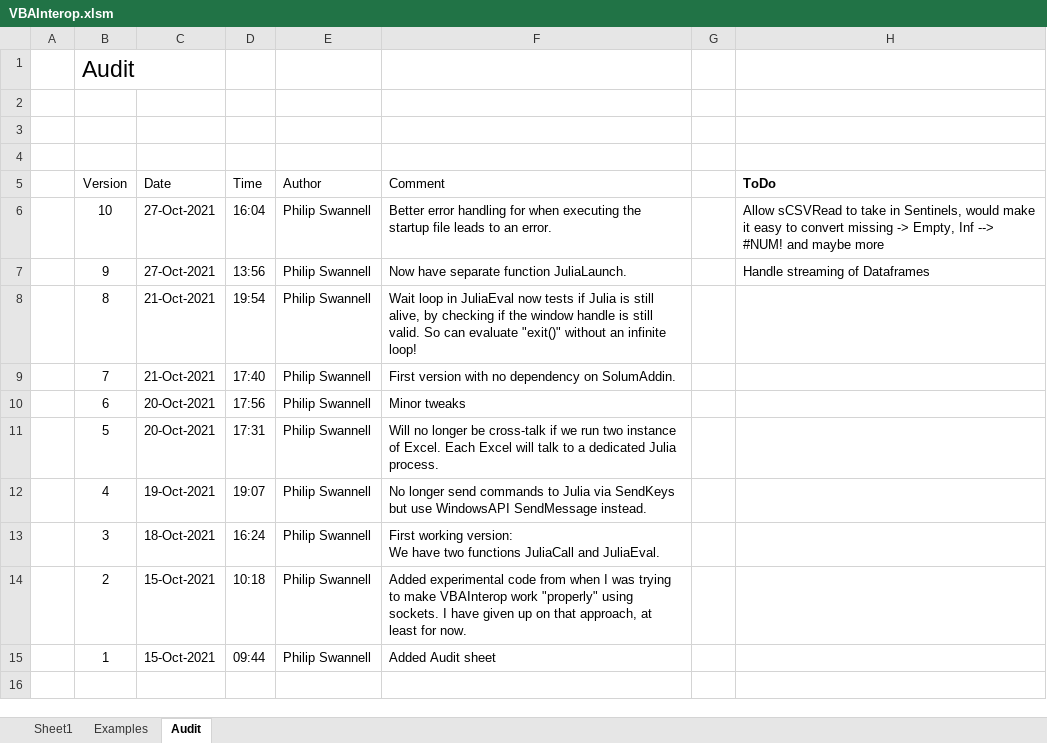
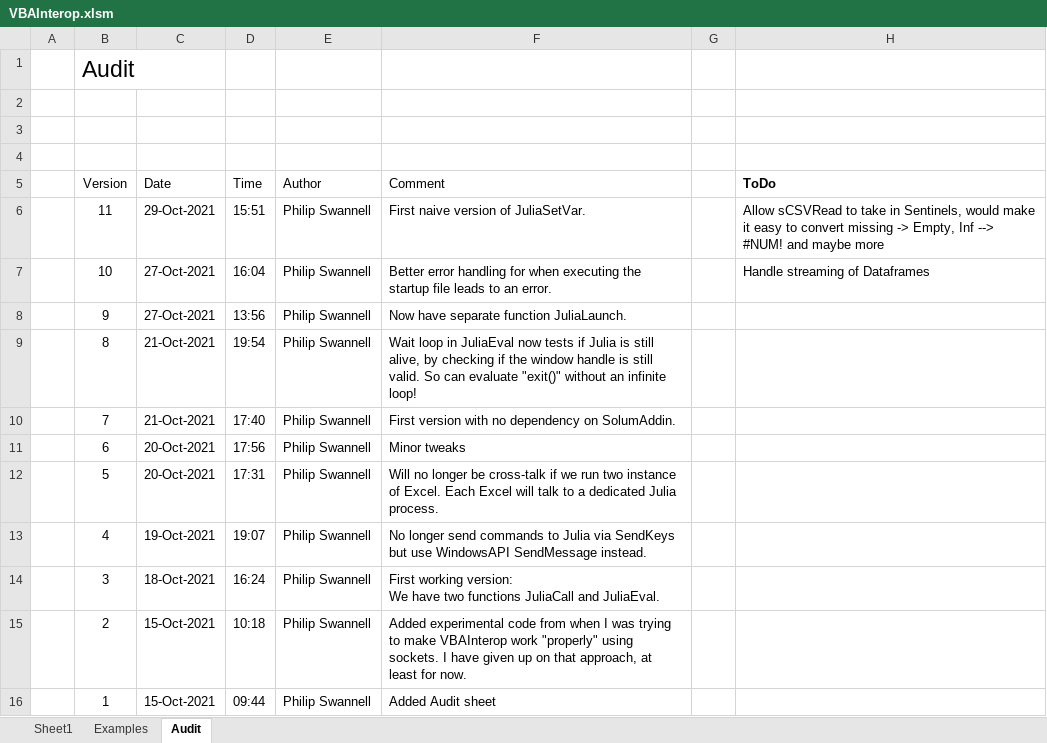
Before and after one commit to PGS62/JuliaExcel.jl, an Excel workbook: workbooks/VBAInterop.xlsm, sheet Audit, drawn as a sheet; values as stored, in another font and other column widths than the file's, no borders; addresses are those after the commit; the diff names each change by its address in the sheet, - before the commit and + after, or states it on an @@ line.

Commit message:
First naive version of JuliaSetVar.

```diff
--- a/workbooks/VBAInterop.xlsm (sheet Audit)
+++ b/workbooks/VBAInterop.xlsm (sheet Audit)
+row 6:  | 11 | 29-Oct-2021 | 15:51 | Philip Swannell | First naive version of JuliaSetVar. |  | Allow sCSVRead to take in Sentinels, would make it easy to convert missing -> Empty, Inf --> #NUM! and maybe more
-H7 (ToDo): Allow sCSVRead to take in Sentinels, would make it easy to convert missing -> Empty, Inf --> #NUM! and maybe more
+H7 (ToDo): Handle streaming of Dataframes
-H8 (ToDo): Handle streaming of Dataframes
+H8 (ToDo): (empty)
```
Also changed, not shown: sheet Examples, 2 other files.
